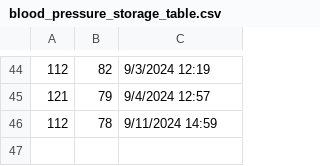
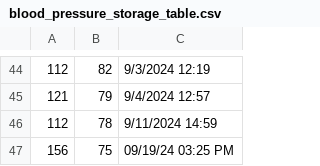
Before and after one commit to WFHStitchWitch/uglywellness, a CSV file: blood_pressure_storage_table.csv, drawn as a sheet; only a part is shown, gaps mark what is left out.

Commit message:
Experiments on hr storage table. Commented problems on waste storage table functionality.

```diff
--- a/blood_pressure_storage_table.csv
+++ b/blood_pressure_storage_table.csv
@@ -46 +46,2 @@
 112,78,9/11/2024 14:59
+156,75,09/19/24 03:25 PM
```
Also changed, not shown: 4 other files.
